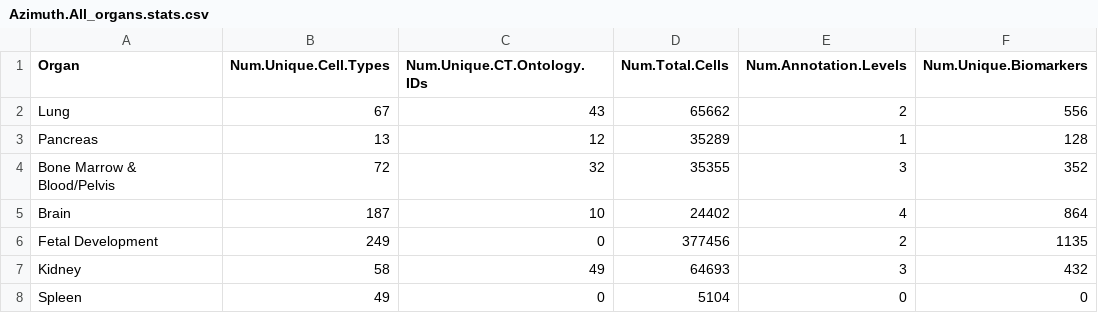
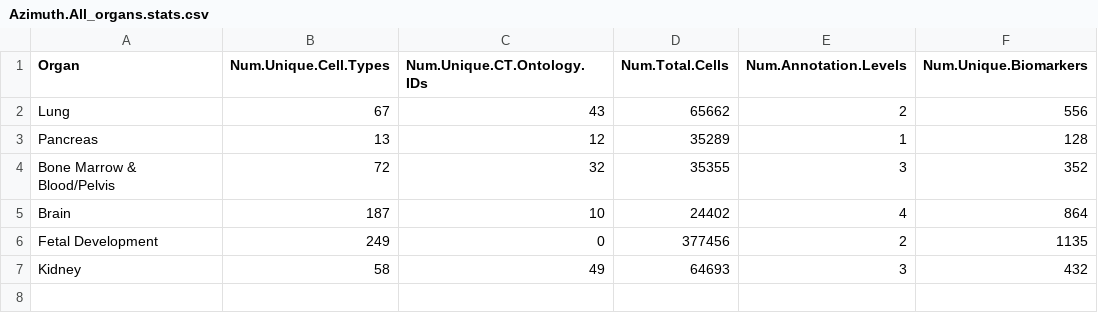
Before and after one commit to hubmapconsortium/asctb-azimuth-data-comparison, a CSV file: data/summary_tables/Azimuth.All_organs.stats.csv (was data/azimuth_summary_tables/Azimuth.All_organs.stats.csv), drawn as a sheet.

```diff
--- a/data/azimuth_summary_tables/Azimuth.All_organs.stats.csv
+++ b/data/summary_tables/Azimuth.All_organs.stats.csv
@@ -7,2 +7 @@
 "Kidney","58","49","64693","3","432"
-"Spleen","49","0","5104","0","0"
```
Also changed, not shown: data/summary_tables/ASCTB.All_organs.stats.csv, 16 other files.
